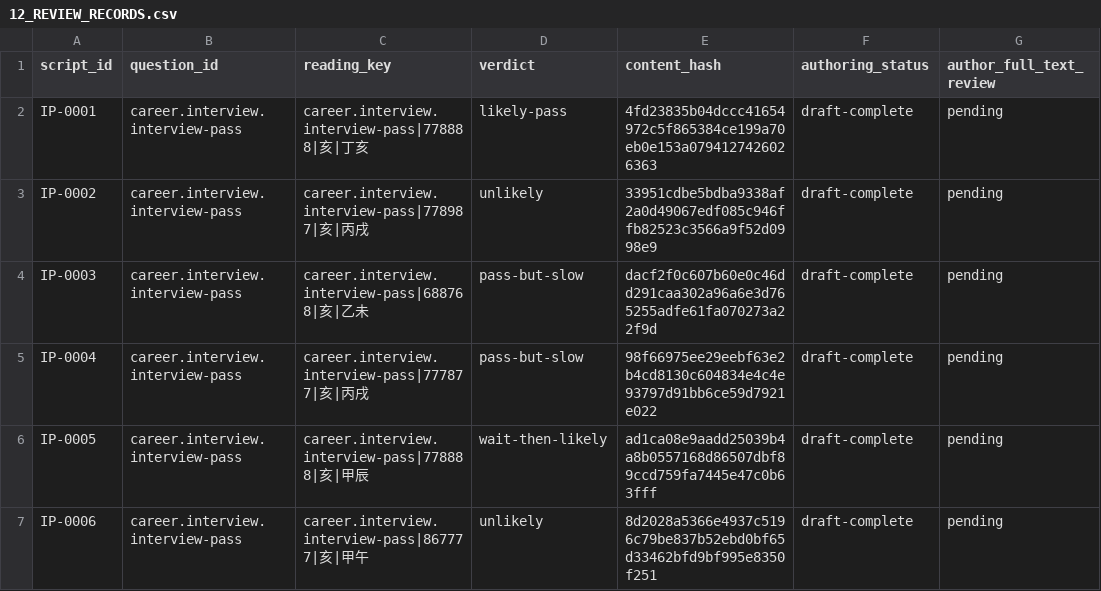
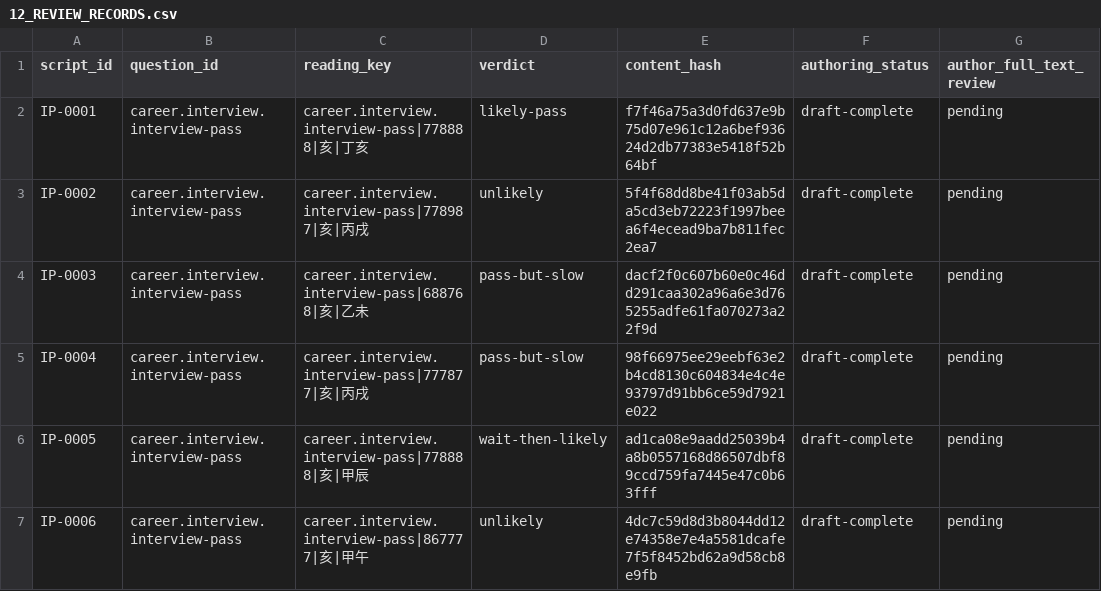
Before and after one commit to turnupmason/Wengua_Liuyao, a CSV file: docs/12_REVIEW_RECORDS.csv, drawn as a sheet; only a part is shown; the diff names each change by its address in the sheet, - before the commit and + after, or states it on an @@ line.

```diff
--- a/docs/12_REVIEW_RECORDS.csv
+++ b/docs/12_REVIEW_RECORDS.csv
-E2 (content_hash): 4fd23835b04dccc41654972c5f865384ce199a70eb0e153a0794127426026363
+E2 (content_hash): f7f46a75a3d0fd637e9b75d07e961c12a6bef93624d2db77383e5418f52b64bf
-E3 (content_hash): 33951cdbe5bdba9338af2a0d49067edf085c946ffb82523c3566a9f52d0998e9
+E3 (content_hash): 5f4f68dd8be41f03ab5da5cd3eb72223f1997beea6f4ecead9ba7b811fec2ea7
-E7 (content_hash): 8d2028a5366e4937c5196c79be837b52ebd0bf65d33462bfd9bf995e8350f251
+E7 (content_hash): 4dc7c59d8d3b8044dd12e74358e7e4a5581dcafe7f5f8452bd62a9d58cb8e9fb
```
Also changed, not shown: 20 other files.
